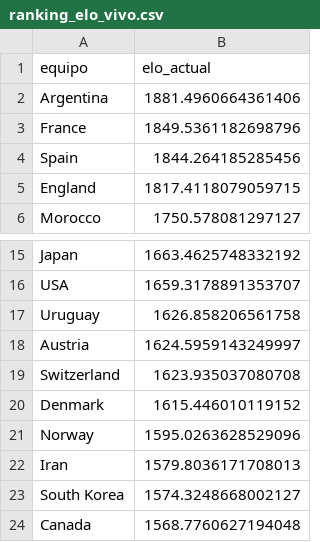
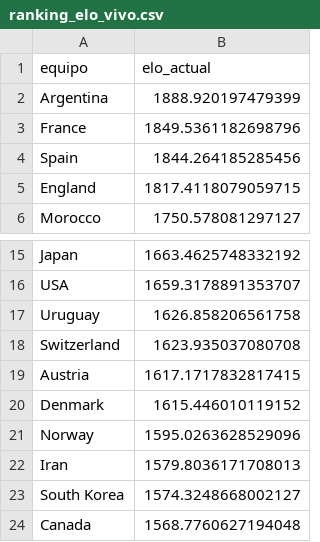
Before and after one commit to pepinosauriodmg-byte/Predecir-partidos, a CSV file: ranking_elo_vivo.csv, drawn as a sheet; only a part is shown, gaps mark what is left out.

```diff
--- a/ranking_elo_vivo.csv
+++ b/ranking_elo_vivo.csv
@@ -1,3 +1,3 @@
 equipo,elo_actual
-Argentina,1881.4960664361406
+Argentina,1888.920197479399
 France,1849.5361182698796
@@ -17,4 +17,4 @@ USA,1659.3178891353707
 Uruguay,1626.858206561758
-Austria,1624.5959143249997
 Switzerland,1623.935037080708
+Austria,1617.1717832817415
 Denmark,1615.446010119152
```
Also changed, not shown: historial_con_elo.csv, partidos_manuales.csv, 1 other file.
